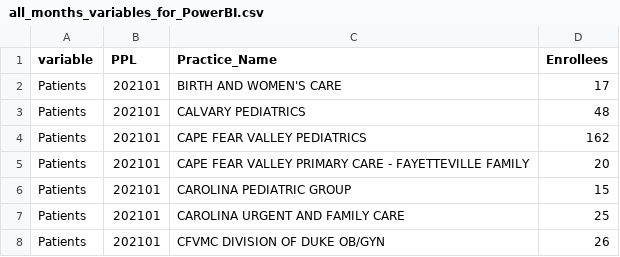
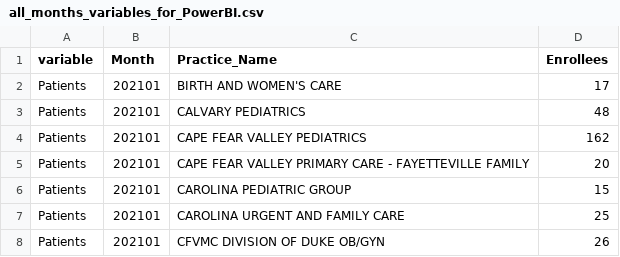
Before and after one commit to albarey33/Data_Analysis_R, a CSV file: PopulationSamples/all_months_variables_for_PowerBI.csv, drawn as a sheet; only a part is shown.

```diff
--- a/PopulationSamples/all_months_variables_for_PowerBI.csv
+++ b/PopulationSamples/all_months_variables_for_PowerBI.csv
@@ -1,2 +1,2 @@
-variable,PPL,Practice_Name,Enrollees
+variable,Month,Practice_Name,Enrollees
 Patients,202101,BIRTH AND WOMEN'S CARE,17
```
Also changed, not shown: 1 other file.
